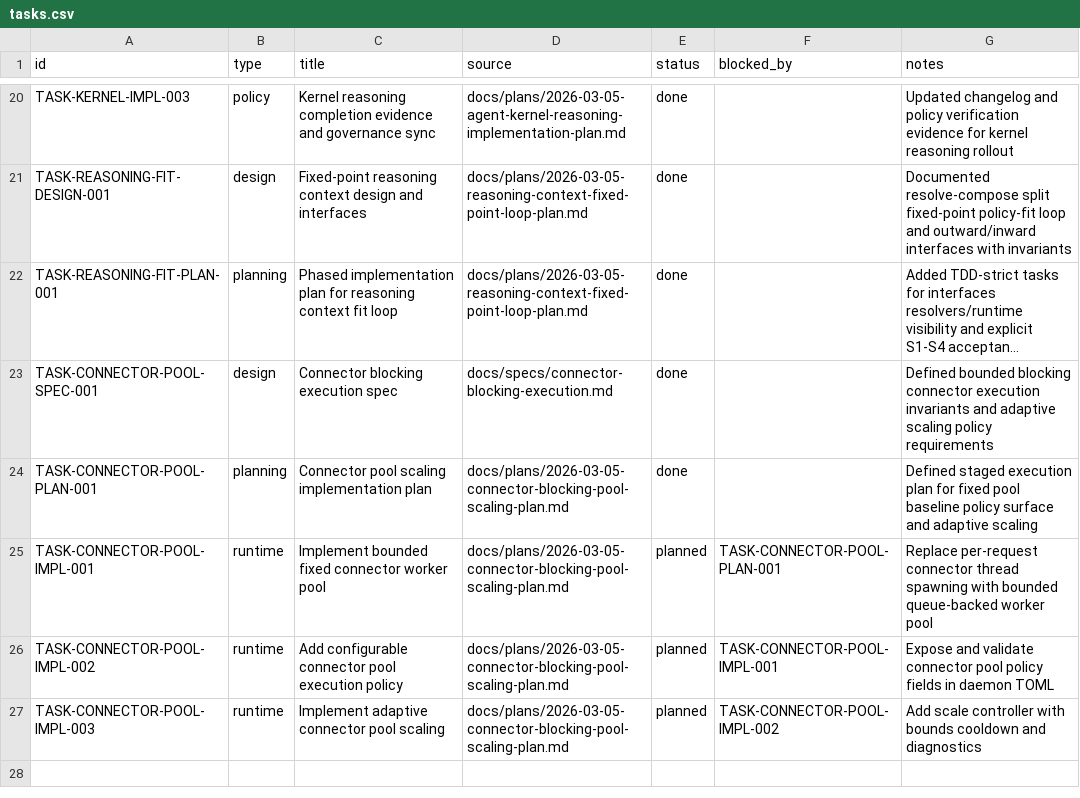
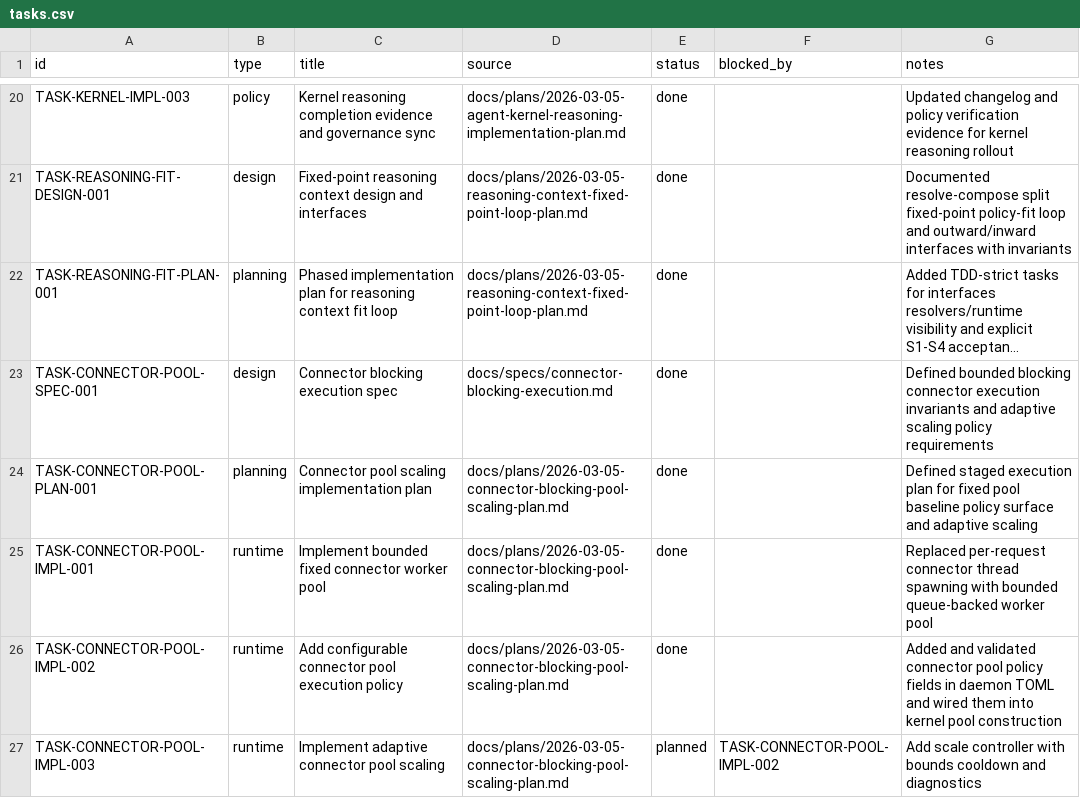
Before and after one commit to dikini/sharo, a CSV file: docs/tasks/tasks.csv, drawn as a sheet; only a part is shown, gaps mark what is left out; long unchanged cells end in ….

Commit message:
feat(runtime): add configurable connector pool policy

```diff
--- a/docs/tasks/tasks.csv
+++ b/docs/tasks/tasks.csv
@@ -24,4 +24,4 @@ TASK-CONNECTOR-POOL-SPEC-001,design,Connector blocking execution spec,docs/specs
 TASK-CONNECTOR-POOL-PLAN-001,planning,Connector pool scaling implementation plan,docs/plans/2026-03-05-connector-blocking-pool-scaling-plan.md,done,,Defined staged execution plan for fixed pool baseline policy surface and adaptive scaling
-TASK-CONNECTOR-POOL-IMPL-001,runtime,Implement bounded fixed connector worker pool,docs/plans/2026-03-05-connector-blocking-pool-scaling-plan.md,planned,TASK-CONNECTOR-POOL-PLAN-001,Replace per-request connector thread spawning with bounded queue-backed worker pool
-TASK-CONNECTOR-POOL-IMPL-002,runtime,Add configurable connector pool execution policy,docs/plans/2026-03-05-connector-blocking-pool-scaling-plan.md,planned,TASK-CONNECTOR-POOL-IMPL-001,Expose and validate connector pool policy fields in daemon TOML
+TASK-CONNECTOR-POOL-IMPL-001,runtime,Implement bounded fixed connector worker pool,docs/plans/2026-03-05-connector-blocking-pool-scaling-plan.md,done,,Replaced per-request connector thread spawning with bounded queue-backed worker pool
+TASK-CONNECTOR-POOL-IMPL-002,runtime,Add configurable connector pool execution policy,docs/plans/2026-03-05-connector-blocking-pool-scaling-plan.md,done,,Added and validated connector pool policy fields in daemon TOML and wired them into kernel pool construction
 TASK-CONNECTOR-POOL-IMPL-003,runtime,Implement adaptive connector pool scaling,docs/plans/2026-03-05-connector-blocking-pool-scaling-plan.md,planned,TASK-CONNECTOR-POOL-IMPL-002,Add scale controller with bounds cooldown and diagnostics
```
Also changed, not shown: 5 other files.
